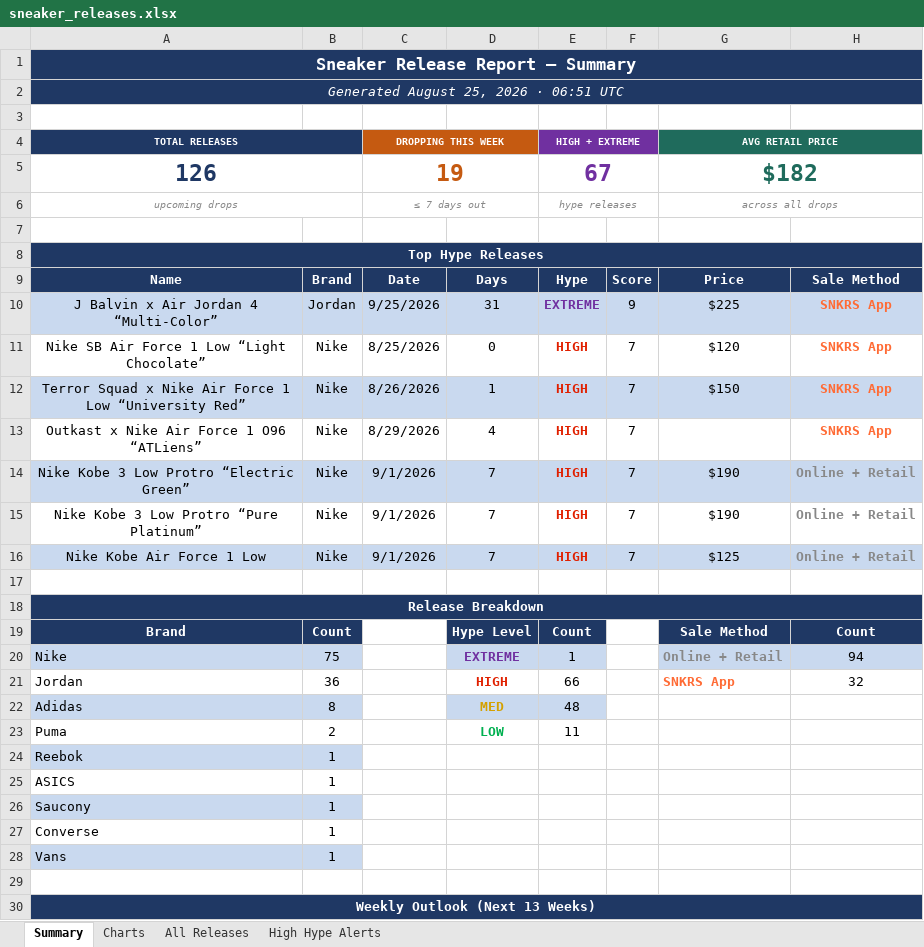
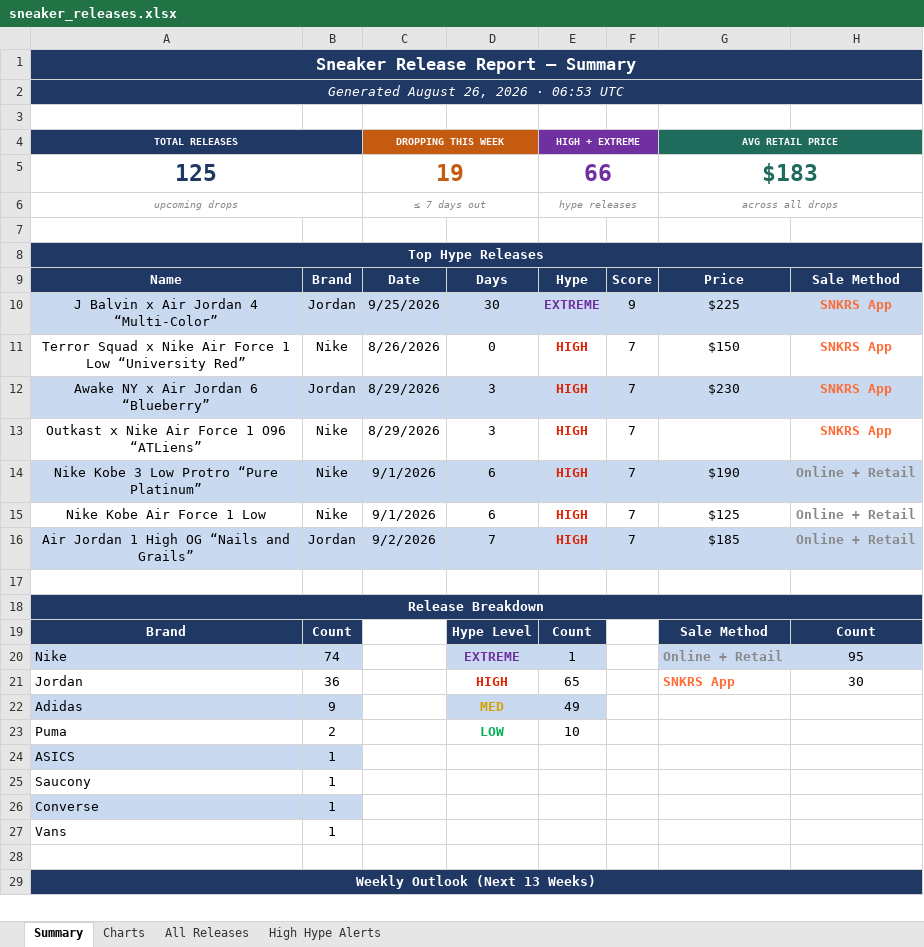
Before and after one commit to lordnader2002-sudo/Shoe-Tracker-v2, an Excel workbook: docs/data/sneaker_releases.xlsx, sheet Summary, drawn as a sheet; only a part is shown; values as stored, in another font and other column widths than the file's, no borders; removed rows and columns are numbered as before the commit, all else as after; the diff covers the shown part only; the diff names each change by its address in the sheet, - before the commit and + after, or states it on an @@ line.

```diff
--- a/docs/data/sneaker_releases.xlsx (sheet Summary)
+++ b/docs/data/sneaker_releases.xlsx (sheet Summary)
-A2 (TOTAL RELEASES): Generated August 25, 2026 · 06:51 UTC
+A2 (TOTAL RELEASES): Generated August 26, 2026 · 06:53 UTC
-row 5: 126 |  | 19 |  | 67 |  | $182
+row 5: 125 |  | 19 |  | 66 |  | $183
-D10: 31
+D10: 30
-row 11: Nike SB Air Force 1 Low “Light Chocolate” | Nike | 8/25/2026 | 0 | HIGH | 7 | $120 | SNKRS App
-A11:H11 fill: #C9D9EF
+A11:H11 fill: none
-D11: 1
+D11: 0
+row 12: Awake NY x Air Jordan 6 “Blueberry” | Jordan | 8/29/2026 | 3 | HIGH | 7 | $230 | SNKRS App
-D13: 4
+D13: 3
-row 14: Nike Kobe 3 Low Protro “Electric Green” | Nike | 9/1/2026 | 7 | HIGH | 7 | $190 | Online + Retail
-A14:H14 fill: none
+A14:H14 fill: #C9D9EF
-D14:D15: 7
+D14:D15: 6
-A15:H15 fill: #C9D9EF
+A15:H15 fill: none
+row 16: Air Jordan 1 High OG “Nails and Grails” | Jordan | 9/2/2026 | 7 | HIGH | 7 | $185 | Online + Retail
-B20: 75
+B20: 74
-H20: 94
+H20: 95
-E21 (HIGH + EXTREME): 66
+E21 (HIGH + EXTREME): 65
-H21: 32
+H21: 30
-B22: 8
+B22: 9
-E22 (HIGH + EXTREME): 48
+E22 (HIGH + EXTREME): 49
-E23 (HIGH + EXTREME): 11
+E23 (HIGH + EXTREME): 10
-row 24: Reebok | 1
-A24:B24 fill: none
+A24:B24 fill: #C9D9EF
-A25:B25 fill: #C9D9EF
+A25:B25 fill: none
-A26:B26 fill: none
+A26:B26 fill: #C9D9EF
-A27:B27 fill: #C9D9EF
+A27:B27 fill: none
```
Also changed, not shown: 35 edited cells elsewhere in this sheet, sheet All Releases, sheet High Hype Alerts, sheet Charts, charts or pictures, reports/sneaker_releases.xlsx, 1 other file.
